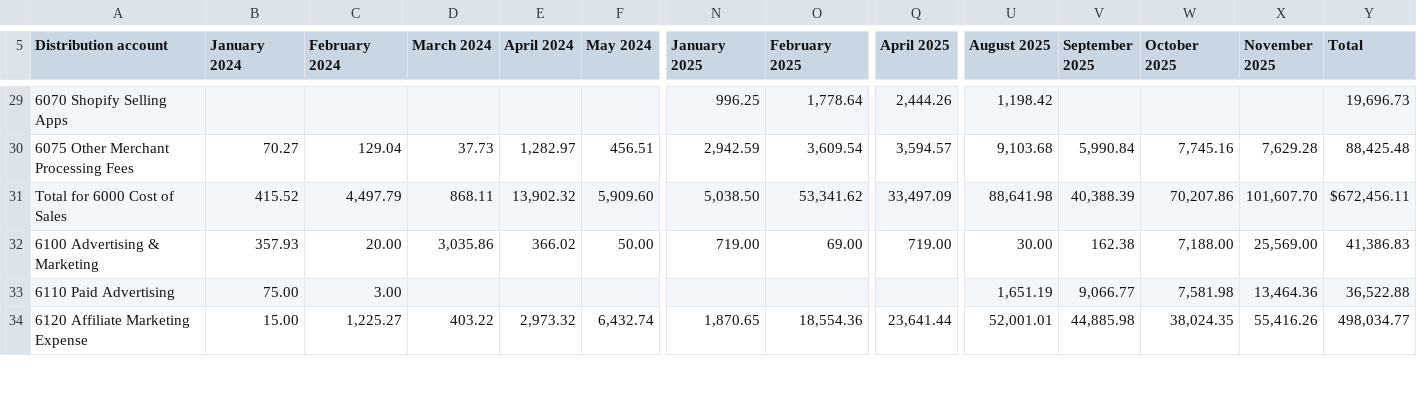
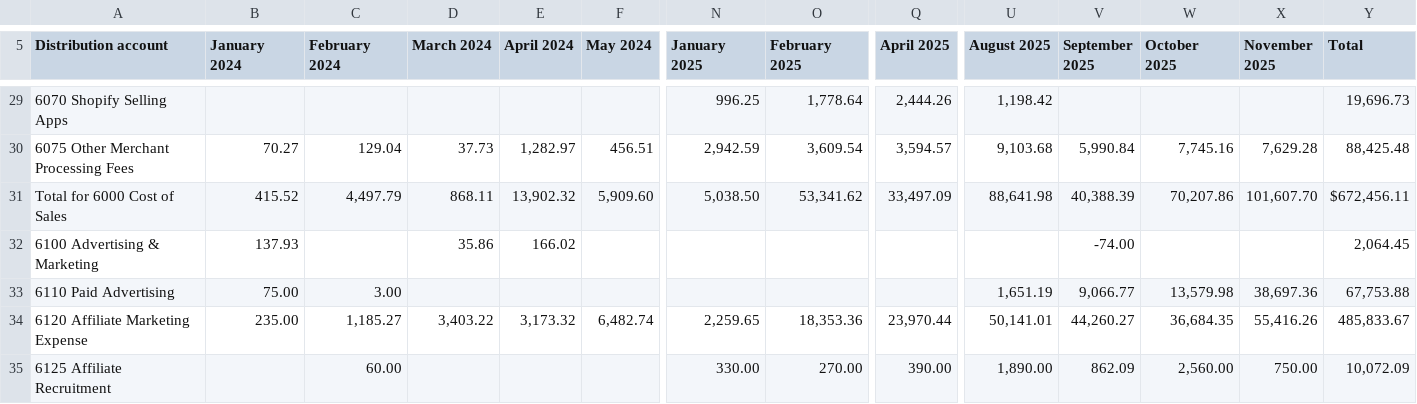
Before and after one commit to robertopablonoel/spicy-pnl, a CSV file: numbers-for-broker/output/pnl_step3.csv, drawn as a sheet; only a part is shown, gaps mark what is left out; rows hold the shown columns only; the diff covers the shown part only; the diff names each change by its address in the sheet, - before the commit and + after, or states it on an @@ line.

```diff
--- a/numbers-for-broker/output/pnl_step3.csv
+++ b/numbers-for-broker/output/pnl_step3.csv
-B32 (January 2024): 357.93
+B32 (January 2024): 137.93
-C32 (February 2024): 20.00
+C32 (February 2024): (empty)
-D32 (March 2024): 3,035.86
+D32 (March 2024): 35.86
-E32 (April 2024): 366.02
+E32 (April 2024): 166.02
-F32 (May 2024): 50.00
+F32 (May 2024): (empty)
-N32 (January 2025): 719.00
+N32 (January 2025): (empty)
-O32 (February 2025): 69.00
+O32 (February 2025): (empty)
-Q32 (April 2025): 719.00
+Q32 (April 2025): (empty)
-U32 (August 2025): 30.00
+U32 (August 2025): (empty)
-V32 (September 2025): 162.38
+V32 (September 2025): -74.00
-W32 (October 2025): 7,188.00
+W32 (October 2025): (empty)
-X32 (November 2025): 25,569.00
+X32 (November 2025): (empty)
-Y32 (Total): 41,386.83
+Y32 (Total): 2,064.45
-W33 (October 2025): 7,581.98
+W33 (October 2025): 13,579.98
-X33 (November 2025): 13,464.36
+X33 (November 2025): 38,697.36
-Y33 (Total): 36,522.88
+Y33 (Total): 67,753.88
-B34 (January 2024): 15.00
+B34 (January 2024): 235.00
-C34 (February 2024): 1,225.27
+C34 (February 2024): 1,185.27
-D34 (March 2024): 403.22
+D34 (March 2024): 3,403.22
-E34 (April 2024): 2,973.32
+E34 (April 2024): 3,173.32
-F34 (May 2024): 6,432.74
+F34 (May 2024): 6,482.74
-N34 (January 2025): 1,870.65
+N34 (January 2025): 2,259.65
-O34 (February 2025): 18,554.36
+O34 (February 2025): 18,353.36
-Q34 (April 2025): 23,641.44
+Q34 (April 2025): 23,970.44
-U34 (August 2025): 52,001.01
+U34 (August 2025): 50,141.01
-V34 (September 2025): 44,885.98
+V34 (September 2025): 44,260.27
-W34 (October 2025): 38,024.35
+W34 (October 2025): 36,684.35
-Y34 (Total): 498,034.77
+Y34 (Total): 485,833.67
+row 35: 6125 Affiliate Recruitment |  | 60.00 |  |  |  | 330.00 | 270.00 | 390.00 | 1,890.00 | 862.09 | 2,560.00 | 750.00 | 10,072.09
```
Also changed, not shown: 3 removed rows and 81 edited cells elsewhere in this file, numbers-for-broker/output/broker-package/3_final_pnl.csv, numbers-for-broker/output/pnl_step2.csv, 21 other files.
